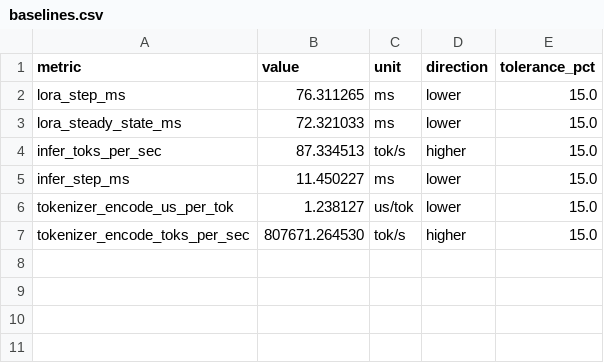
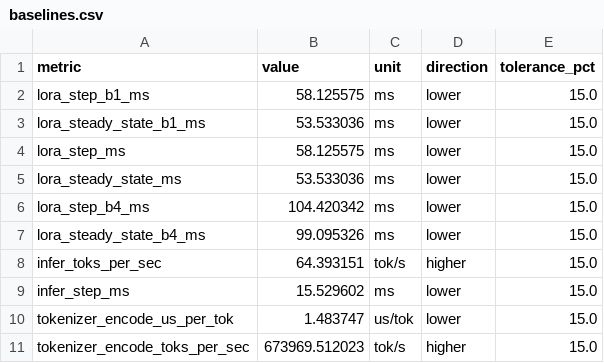
Before and after one commit to OriPekelman/toy, a CSV file: bench/baselines.csv, drawn as a sheet.

```diff
--- a/bench/baselines.csv
+++ b/bench/baselines.csv
@@ -1,7 +1,11 @@
 metric,value,unit,direction,tolerance_pct
-lora_step_ms,76.311265,ms,lower,15.0
-lora_steady_state_ms,72.321033,ms,lower,15.0
-infer_toks_per_sec,87.334513,tok/s,higher,15.0
-infer_step_ms,11.450227,ms,lower,15.0
-tokenizer_encode_us_per_tok,1.238127,us/tok,lower,15.0
-tokenizer_encode_toks_per_sec,807671.264530,tok/s,higher,15.0
+lora_step_b1_ms,58.125575,ms,lower,15.0
+lora_steady_state_b1_ms,53.533036,ms,lower,15.0
+lora_step_ms,58.125575,ms,lower,15.0
+lora_steady_state_ms,53.533036,ms,lower,15.0
+lora_step_b4_ms,104.420342,ms,lower,15.0
+lora_steady_state_b4_ms,99.095326,ms,lower,15.0
+infer_toks_per_sec,64.393151,tok/s,higher,15.0
+infer_step_ms,15.529602,ms,lower,15.0
+tokenizer_encode_us_per_tok,1.483747,us/tok,lower,15.0
+tokenizer_encode_toks_per_sec,673969.512023,tok/s,higher,15.0
```
Also changed, not shown: 5 other files.
